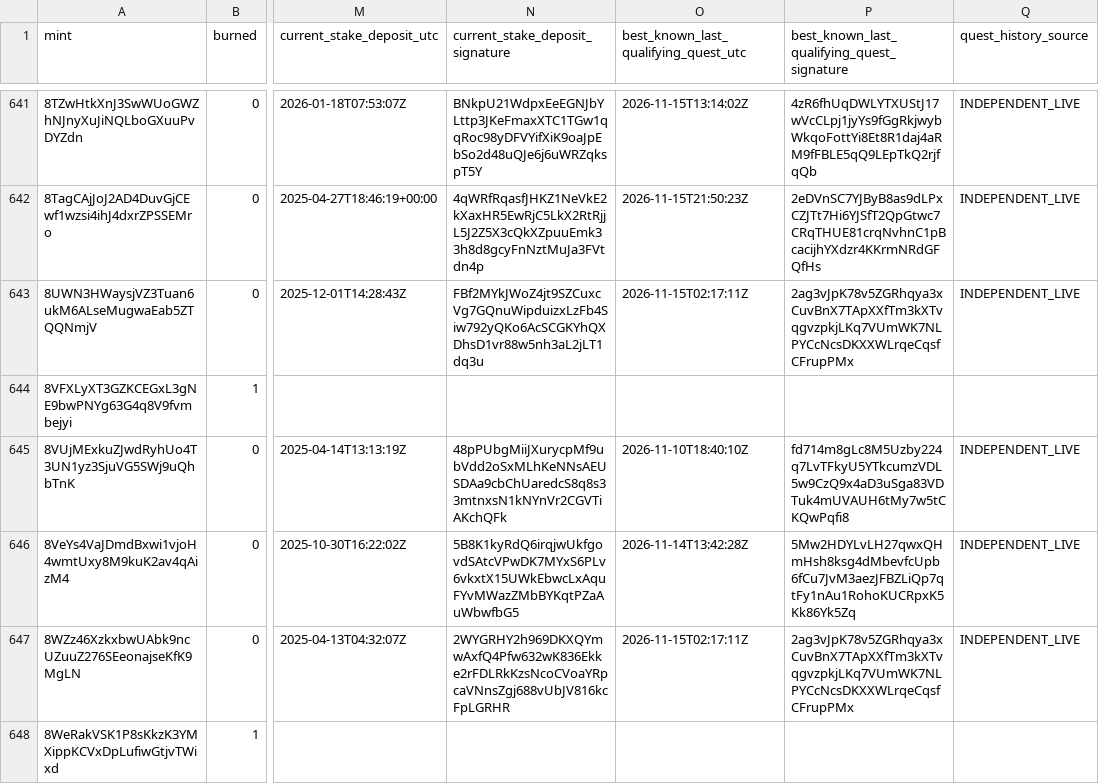
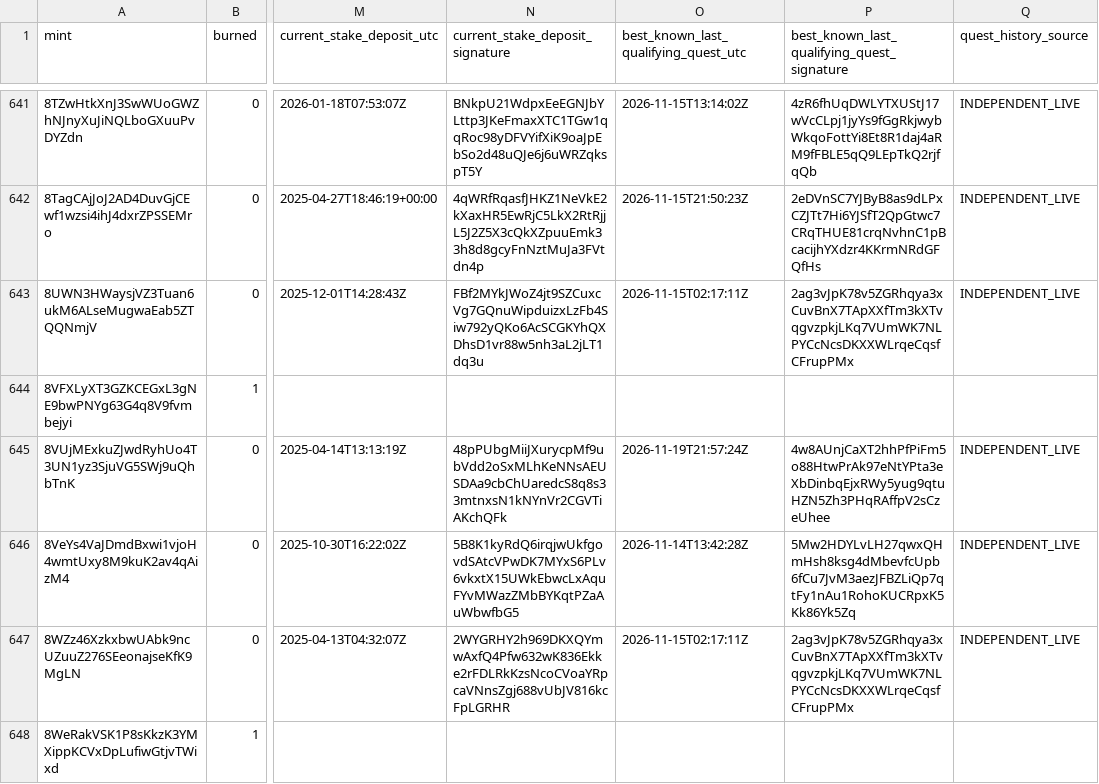
Before and after one commit to cjohnsongh/guild-saga-analytics, a CSV file: data/state/hero_deltas.csv, drawn as a sheet; only a part is shown, gaps mark what is left out; the diff covers the shown part only; the diff names each change by its address in the sheet, - before the commit and + after, or states it on an @@ line.

```diff
--- a/data/state/hero_deltas.csv
+++ b/data/state/hero_deltas.csv
-O645: 2026-11-10T18:40:10Z
+O645: 2026-11-19T21:57:24Z
-P645: fd714m8gLc8M5Uzby224q7LvTFkyU5YTkcumzVDL5w9CzQ9x4aD3uSga83VDTuk4mUVAUH6tMy7w5tCKQwPqfi8
+P645: 4w8AUnjCaXT2hhPfPiFm5o88HtwPrAk97eNtYPta3eXbDinbqEjxRWy5yug9qtuHZN5Zh3PHqRAffpV2sCzeUhee
```
Also changed, not shown: 122 edited cells elsewhere in this file, 6 other files.
